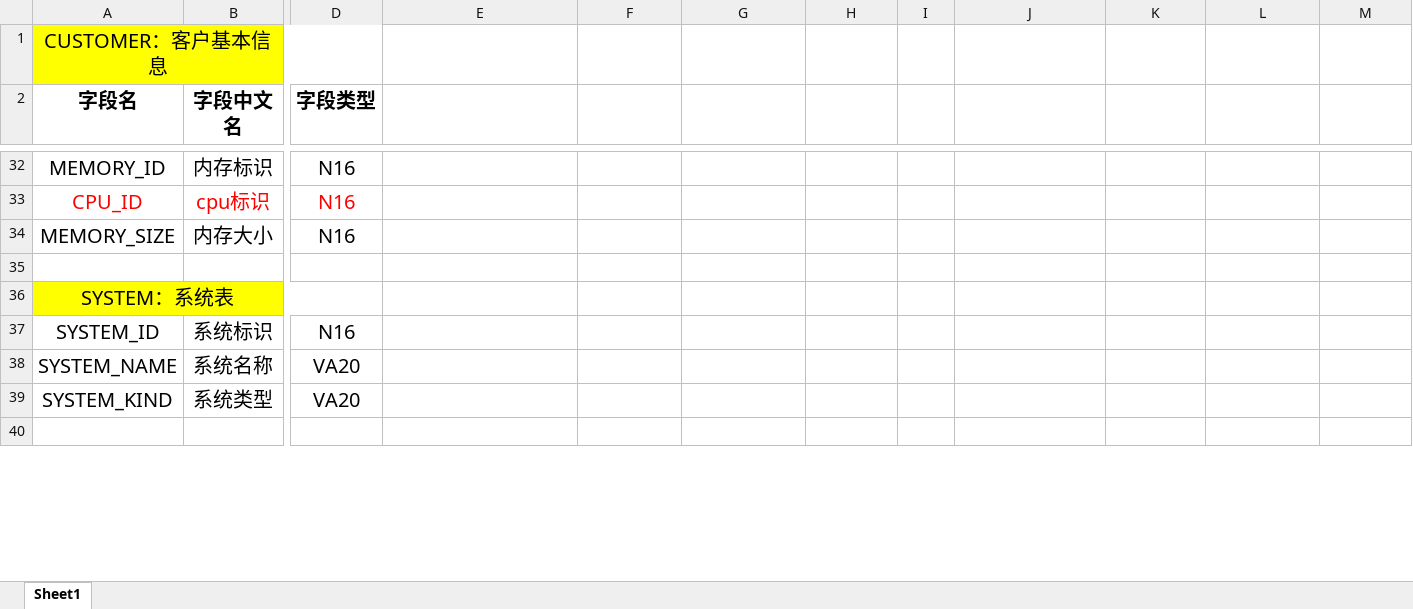
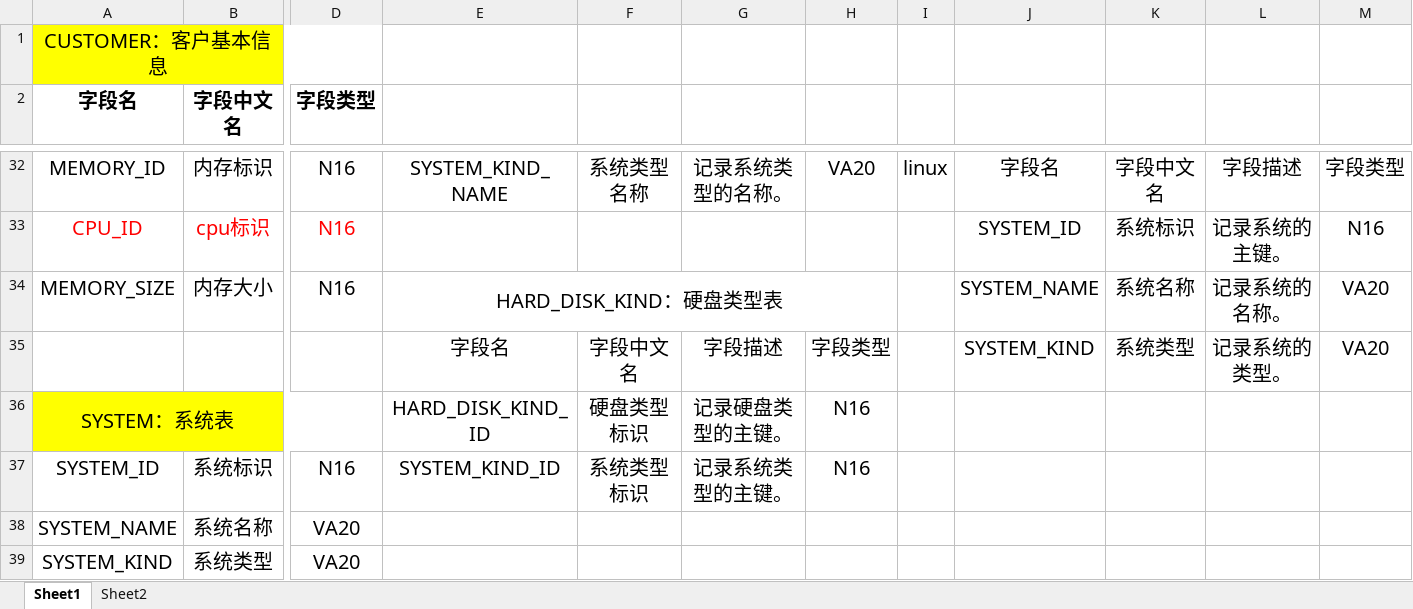
Before and after one commit to zuccWatermelon/bysj, an Excel workbook: 数据库系统设计.xlsx, sheet Sheet1, drawn as a sheet; only a part is shown, gaps mark what is left out; the shorter side is filled out with more unchanged rows; values as stored, in another font and other column widths than the file's, no borders; removed rows and columns are numbered as before the commit, all else as after; rows hold the shown columns only; the diff covers the shown part only; the diff names each change by its address in the sheet, - before the commit and + after, or states it on an @@ line.

```diff
--- a/数据库系统设计.xlsx (sheet Sheet1)
+++ b/数据库系统设计.xlsx (sheet Sheet1)
+sheet tab: Sheet2
-E32: (empty)
+E32: SYSTEM_KIND_NAME
-F32: (empty)
+F32: 系统类型名称
-G32: (empty)
+G32: 记录系统类型的名称。
-H32: (empty)
+H32: VA20
-I32: (empty)
+I32: linux
-J32: (empty)
+J32: 字段名
-K32: (empty)
+K32: 字段中文名
-L32: (empty)
+L32: 字段描述
-M32: (empty)
+M32: 字段类型
-J33: (empty)
+J33: SYSTEM_ID
-K33: (empty)
+K33: 系统标识
-L33: (empty)
+L33: 记录系统的主键。
-M33: (empty)
+M33: N16
-E34: (empty)
+E34: HARD_DISK_KIND：硬盘类型表
+E34:H34 merged
-J34: (empty)
+J34: SYSTEM_NAME
-K34: (empty)
+K34: 系统名称
-L34: (empty)
+L34: 记录系统的名称。
-M34: (empty)
+M34: VA20
-row 35: (empty)
+row 35:  |  |  | 字段名 | 字段中文名 | 字段描述 | 字段类型 |  | SYSTEM_KIND | 系统类型 | 记录系统的类型。 | VA20
-row 36: SYSTEM：系统表
+row 36: SYSTEM：系统表 |  |  | HARD_DISK_KIND_ID | 硬盘类型标识 | 记录硬盘类型的主键。 | N16
-E37: (empty)
+E37: SYSTEM_KIND_ID
-F37: (empty)
+F37: 系统类型标识
-G37: (empty)
+G37: 记录系统类型的主键。
-H37: (empty)
+H37: N16
```
Also changed, not shown: 3 added rows, 3 removed rows, 40 edited cells and merged cells elsewhere in this sheet, 2 other files.
